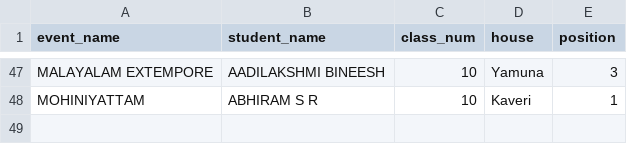
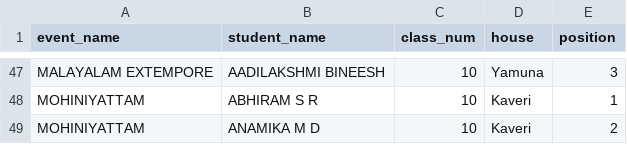
Before and after one commit to BVBIJK/Sameeksha, a CSV file: cat4_individual.csv, drawn as a sheet; only a part is shown, gaps mark what is left out.

Commit message:
Update cat4_individual.csv

```diff
--- a/cat4_individual.csv
+++ b/cat4_individual.csv
@@ -48 +48,2 @@ MALAYALAM EXTEMPORE,AADILAKSHMI BINEESH,10,Yamuna,3
 MOHINIYATTAM,ABHIRAM S R,10,Kaveri,1
+MOHINIYATTAM,ANAMIKA M D,10,Kaveri,2
```
